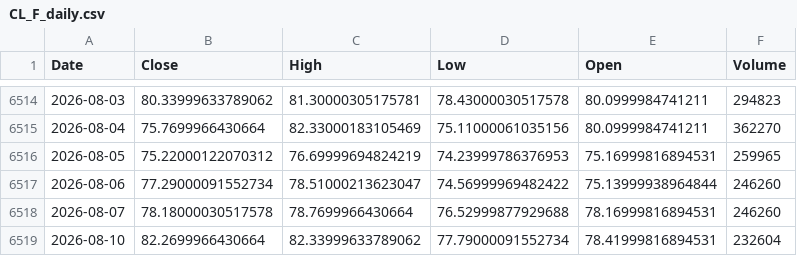
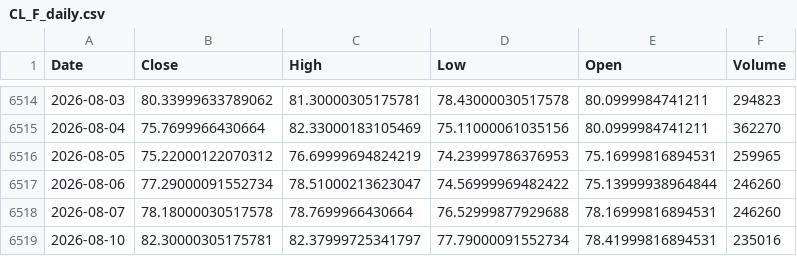
Before and after one commit to Dalingceb/wtw-repo-data, a CSV file: data/CL_F/CL_F_daily.csv, drawn as a sheet; only a part is shown, gaps mark what is left out.

```diff
--- a/data/CL_F/CL_F_daily.csv
+++ b/data/CL_F/CL_F_daily.csv
@@ -6518,2 +6518,2 @@ Date,Close,High,Low,Open,Volume
 2026-08-07,78.18000030517578,78.7699966430664,76.52999877929688,78.16999816894531,246260
-2026-08-10,82.2699966430664,82.33999633789062,77.79000091552734,78.41999816894531,232604
+2026-08-10,82.30000305175781,82.37999725341797,77.79000091552734,78.41999816894531,235016
```
Also changed, not shown: data/CL_F/CL_F_monthly.csv, data/CL_F/CL_F_weekly.csv, 9 other files.
